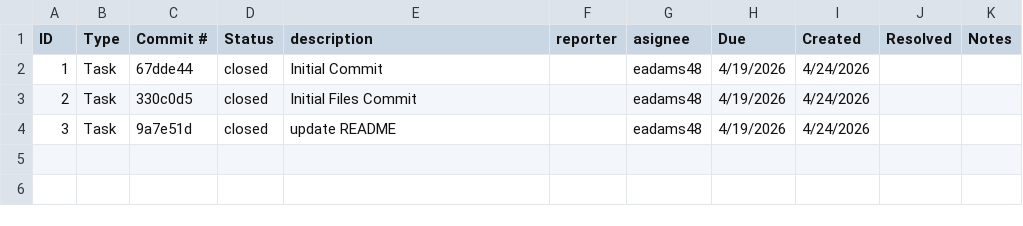
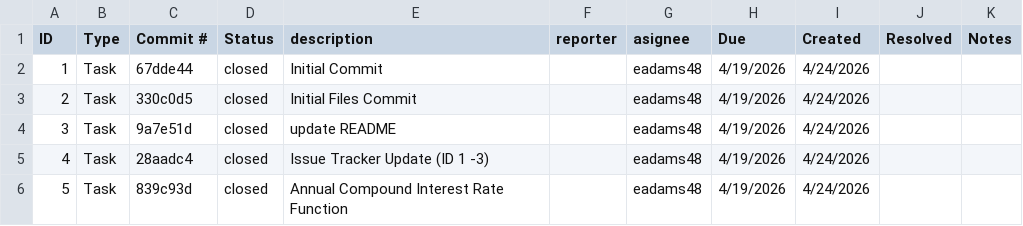
Before and after one commit to eadams48/ET574-D-ProjectII-Group4, a CSV file: issuetracker.csv, drawn as a sheet; the diff names each change by its address in the sheet, - before the commit and + after, or states it on an @@ line.

Commit message:
Issue Tracker Update(Id 4-5)

```diff
--- a/issuetracker.csv
+++ b/issuetracker.csv
+row 5: 4 | Task | 28aadc4 | closed | Issue Tracker Update (ID 1 -3) |  | eadams48 | 4/19/2026 | 4/24/2026
+row 6: 5 | Task | 839c93d | closed | Annual Compound Interest Rate Function |  | eadams48 | 4/19/2026 | 4/24/2026
```
